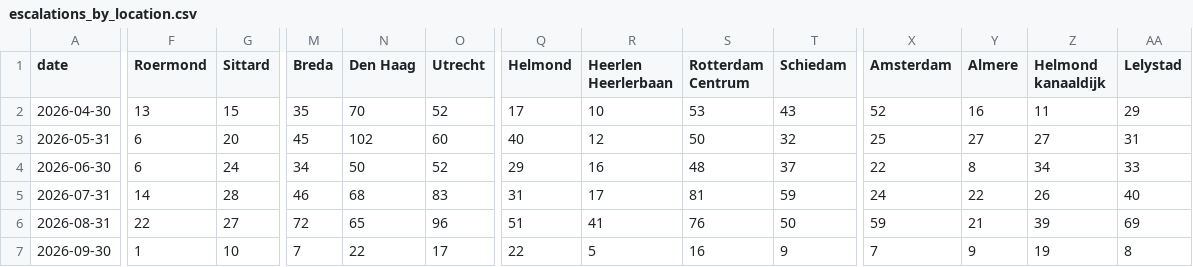
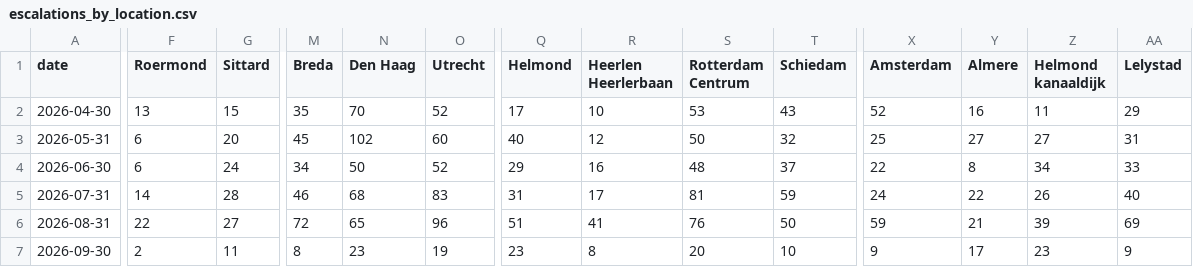
Before and after one commit to scalato/1box-dashboard, a CSV file: data/sp/escalations_by_location.csv, drawn as a sheet; only a part is shown, gaps mark what is left out; the diff covers the shown part only; the diff names each change by its address in the sheet, - before the commit and + after, or states it on an @@ line.

Commit message:
Update MIS data - 2026-09-10

```diff
--- a/data/sp/escalations_by_location.csv
+++ b/data/sp/escalations_by_location.csv
-F7 (Roermond): 1
+F7 (Roermond): 2
-G7 (Sittard): 10
+G7 (Sittard): 11
-M7 (Breda): 7
+M7 (Breda): 8
-N7 (Den Haag): 22
+N7 (Den Haag): 23
-O7 (Utrecht): 17
+O7 (Utrecht): 19
-Q7 (Helmond): 22
+Q7 (Helmond): 23
-R7 (Heerlen Heerlerbaan): 5
+R7 (Heerlen Heerlerbaan): 8
-S7 (Rotterdam Centrum): 16
+S7 (Rotterdam Centrum): 20
-T7 (Schiedam): 9
+T7 (Schiedam): 10
-X7 (Amsterdam): 7
+X7 (Amsterdam): 9
-Y7 (Almere): 9
+Y7 (Almere): 17
-Z7 (Helmond kanaaldijk): 19
+Z7 (Helmond kanaaldijk): 23
-AA7 (Lelystad): 8
+AA7 (Lelystad): 9
```
Also changed, not shown: 3 edited cells elsewhere in this file, data/sp/conversations_by_category.csv, data/sp/conversations_by_location.csv, 2 other files.
